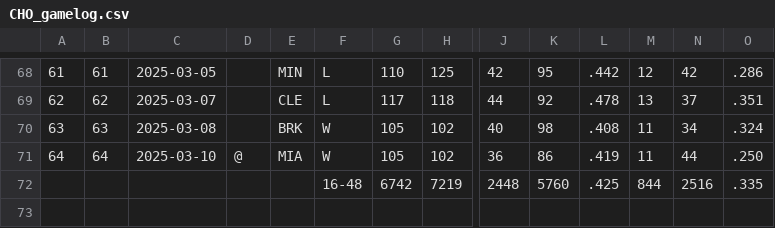
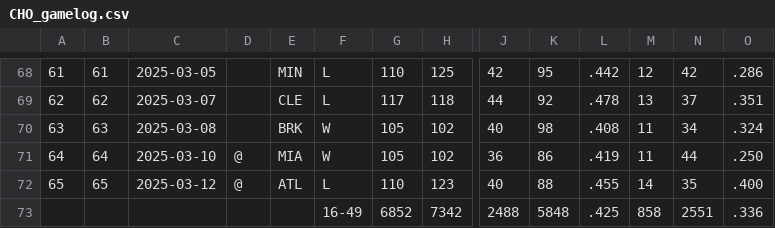
Before and after one commit to andredamus/ddwin, a CSV file: data/teams/CHO_gamelog.csv, drawn as a sheet; only a part is shown, gaps mark what is left out; removed rows and columns are numbered as before the commit, all else as after; rows hold the shown columns only; the diff names each change by its address in the sheet, - before the commit and + after, or states it on an @@ line.

```diff
--- a/data/teams/CHO_gamelog.csv
+++ b/data/teams/CHO_gamelog.csv
-row 72:  |  |  |  |  | 16-48 | 6742 | 7219 | 2448 | 5760 | .425 | 844 | 2516 | .335
+row 72: 65 | 65 | 2025-03-12 | @ | ATL | L | 110 | 123 | 40 | 88 | .455 | 14 | 35 | .400
+row 73:  |  |  |  |  | 16-49 | 6852 | 7342 | 2488 | 5848 | .425 | 858 | 2551 | .336
```
Also changed, not shown: data/teams/ATL_gamelog.csv, data/teams/LAC_gamelog.csv, 46 other files.
